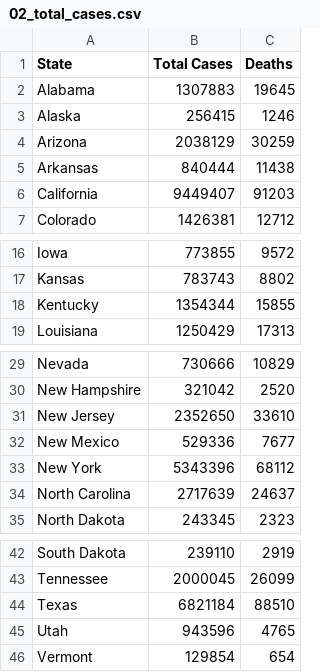
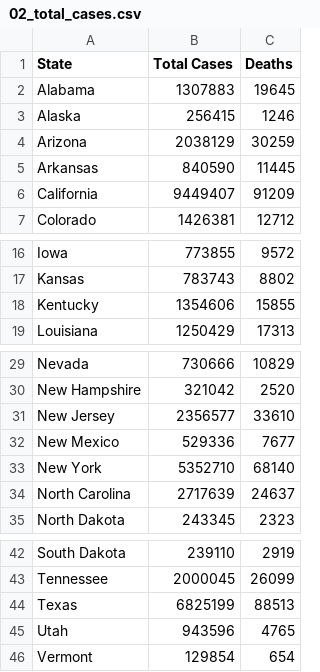
Before and after one commit to leeper50/CovidPythonGraph, a CSV file: data/graph_data/02_total_cases.csv, drawn as a sheet; only a part is shown, gaps mark what is left out.

```diff
--- a/data/graph_data/02_total_cases.csv
+++ b/data/graph_data/02_total_cases.csv
@@ -4,4 +4,4 @@ Alaska,256415,1246
 Arizona,2038129,30259
-Arkansas,840444,11438
-California,9449407,91203
+Arkansas,840590,11445
+California,9449407,91209
 Colorado,1426381,12712
@@ -17,3 +17,3 @@ Iowa,773855,9572
 Kansas,783743,8802
-Kentucky,1354344,15855
+Kentucky,1354606,15855
 Louisiana,1250429,17313
@@ -30,5 +30,5 @@ Nevada,730666,10829
 New Hampshire,321042,2520
-New Jersey,2352650,33610
+New Jersey,2356577,33610
 New Mexico,529336,7677
-New York,5343396,68112
+New York,5352710,68140
 North Carolina,2717639,24637
@@ -43,3 +43,3 @@ South Dakota,239110,2919
 Tennessee,2000045,26099
-Texas,6821184,88510
+Texas,6825199,88513
 Utah,943596,4765
```
Also changed, not shown: data/combined.csv, 1 other file.
